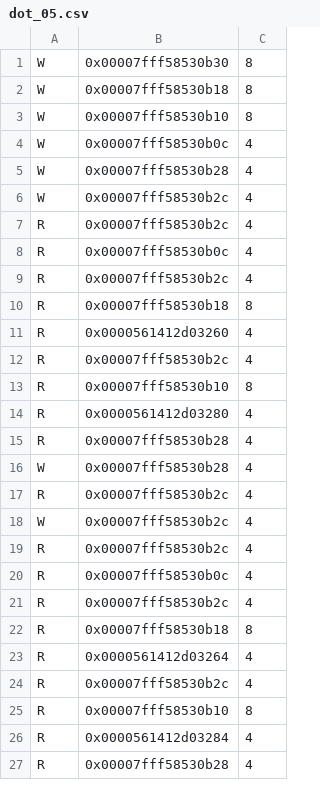
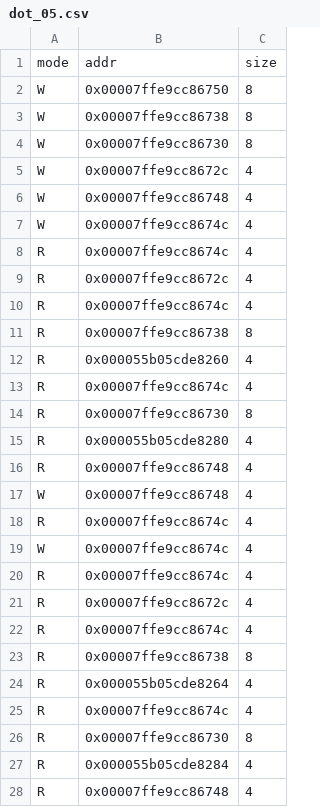
Before and after one commit to Baltoli/liath, a CSV file: analysis/data/dot_05.csv, drawn as a sheet; only a part is shown; the diff covers the shown part only.

```diff
--- a/analysis/data/dot_05.csv
+++ b/analysis/data/dot_05.csv
@@ -1,27 +1,28 @@
-W,0x00007fff58530b30,8
-W,0x00007fff58530b18,8
-W,0x00007fff58530b10,8
-W,0x00007fff58530b0c,4
-W,0x00007fff58530b28,4
-W,0x00007fff58530b2c,4
-R,0x00007fff58530b2c,4
-R,0x00007fff58530b0c,4
-R,0x00007fff58530b2c,4
-R,0x00007fff58530b18,8
-R,0x0000561412d03260,4
-R,0x00007fff58530b2c,4
-R,0x00007fff58530b10,8
-R,0x0000561412d03280,4
-R,0x00007fff58530b28,4
-W,0x00007fff58530b28,4
-R,0x00007fff58530b2c,4
-W,0x00007fff58530b2c,4
-R,0x00007fff58530b2c,4
-R,0x00007fff58530b0c,4
-R,0x00007fff58530b2c,4
-R,0x00007fff58530b18,8
-R,0x0000561412d03264,4
-R,0x00007fff58530b2c,4
-R,0x00007fff58530b10,8
-R,0x0000561412d03284,4
-R,0x00007fff58530b28,4
+mode,addr,size
+W,0x00007ffe9cc86750,8
+W,0x00007ffe9cc86738,8
+W,0x00007ffe9cc86730,8
+W,0x00007ffe9cc8672c,4
+W,0x00007ffe9cc86748,4
+W,0x00007ffe9cc8674c,4
+R,0x00007ffe9cc8674c,4
+R,0x00007ffe9cc8672c,4
+R,0x00007ffe9cc8674c,4
+R,0x00007ffe9cc86738,8
+R,0x000055b05cde8260,4
+R,0x00007ffe9cc8674c,4
+R,0x00007ffe9cc86730,8
+R,0x000055b05cde8280,4
+R,0x00007ffe9cc86748,4
+W,0x00007ffe9cc86748,4
+R,0x00007ffe9cc8674c,4
+W,0x00007ffe9cc8674c,4
+R,0x00007ffe9cc8674c,4
+R,0x00007ffe9cc8672c,4
+R,0x00007ffe9cc8674c,4
+R,0x00007ffe9cc86738,8
+R,0x000055b05cde8264,4
+R,0x00007ffe9cc8674c,4
+R,0x00007ffe9cc86730,8
+R,0x000055b05cde8284,4
+R,0x00007ffe9cc86748,4
```
Also changed, not shown: 44 edited cells elsewhere in this file, analysis/data/dot_01.csv, analysis/data/dot_02.csv, 7 other files.
